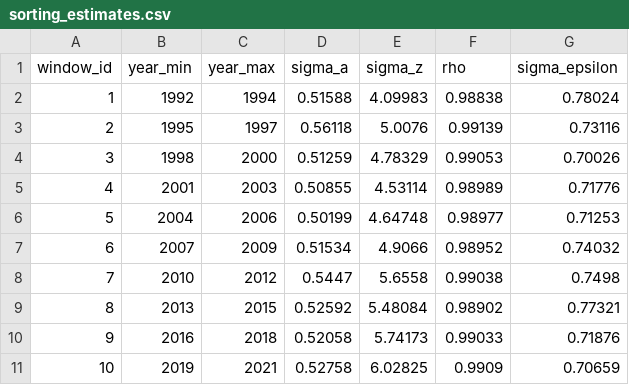
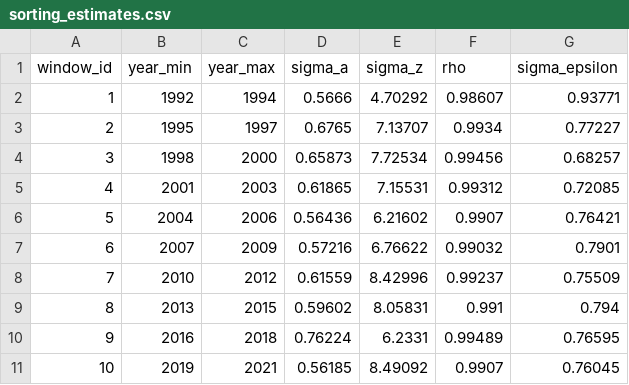
Before and after one commit to korenmiklos/ceo-value, a CSV file: output/sorting_estimates.csv, drawn as a sheet.

```diff
--- a/output/sorting_estimates.csv
+++ b/output/sorting_estimates.csv
@@ -1,11 +1,11 @@
 window_id,year_min,year_max,sigma_a,sigma_z,rho,sigma_epsilon
-1,1992,1994,0.51588,4.09983,0.98838,0.78024
-2,1995,1997,0.56118,5.0076,0.99139,0.73116
-3,1998,2000,0.51259,4.78329,0.99053,0.70026
-4,2001,2003,0.50855,4.53114,0.98989,0.71776
-5,2004,2006,0.50199,4.64748,0.98977,0.71253
-6,2007,2009,0.51534,4.9066,0.98952,0.74032
-7,2010,2012,0.5447,5.6558,0.99038,0.7498
-8,2013,2015,0.52592,5.48084,0.98902,0.77321
-9,2016,2018,0.52058,5.74173,0.99033,0.71876
-10,2019,2021,0.52758,6.02825,0.9909,0.70659
+1,1992,1994,0.5666,4.70292,0.98607,0.93771
+2,1995,1997,0.6765,7.13707,0.9934,0.77227
+3,1998,2000,0.65873,7.72534,0.99456,0.68257
+4,2001,2003,0.61865,7.15531,0.99312,0.72085
+5,2004,2006,0.56436,6.21602,0.9907,0.76421
+6,2007,2009,0.57216,6.76622,0.99032,0.7901
+7,2010,2012,0.61559,8.42996,0.99237,0.75509
+8,2013,2015,0.59602,8.05831,0.991,0.794
+9,2016,2018,0.76224,6.2331,0.99489,0.76595
+10,2019,2021,0.56185,8.49092,0.9907,0.76045
```
Also changed, not shown: output/sorting_moments.csv, 3 other files.
